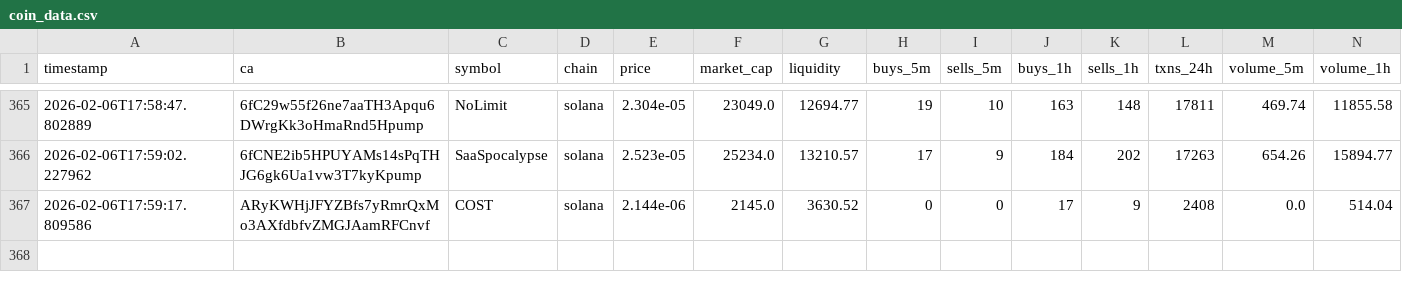
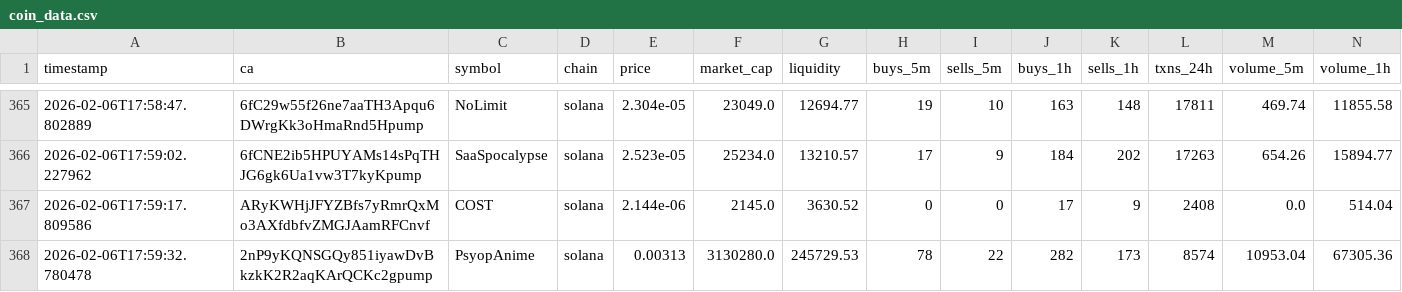
Before and after one commit to chandanm-cpu/meme-trading-tool, a CSV file: coin_data.csv, drawn as a sheet; only a part is shown, gaps mark what is left out; rows hold the shown columns only; the diff names each change by its address in the sheet, - before the commit and + after, or states it on an @@ line.

Commit message:
update data

```diff
--- a/coin_data.csv
+++ b/coin_data.csv
+row 368: 2026-02-06T17:59:32.780478 | 2nP9yKQNSGQy851iyawDvBkzkK2R2aqKArQCKc2gpump | PsyopAnime | solana | 0.00313 | 3130280.0 | 245729.53 | 78 | 22 | 282 | 173 | 8574 | 10953.04 | 67305.36
```
